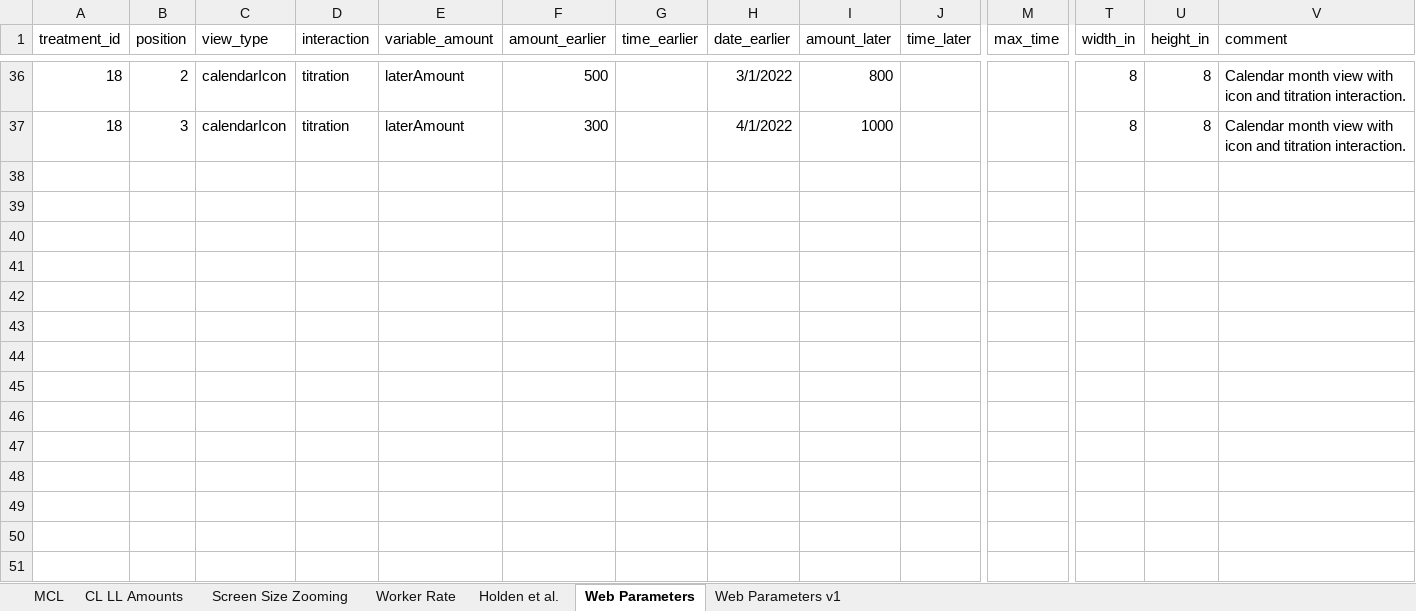
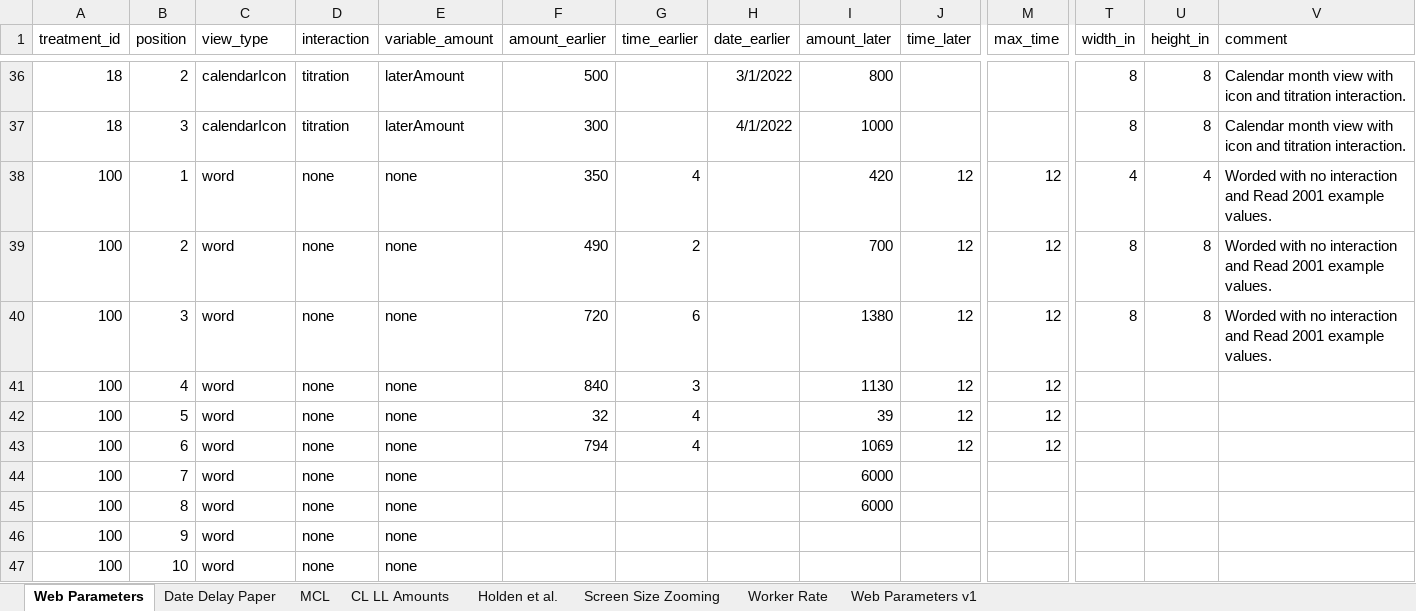
Before and after one commit to The-Discounters/vizsurvey, an Excel workbook: doc/MCL questions.xlsx, sheet Web Parameters, drawn as a sheet; only a part is shown, gaps mark what is left out; values as stored, in another font and other column widths than the file's, no borders; rows hold the shown columns only; the diff names each change by its address in the sheet, - before the commit and + after, or states it on an @@ line.

```diff
--- a/doc/MCL questions.xlsx (sheet Web Parameters)
+++ b/doc/MCL questions.xlsx (sheet Web Parameters)
+sheet tab: Date Delay Paper
@@ sheet tab order changed: Web Parameters | Date Delay Paper | MCL | CL LL Amounts | Holden et al. | Screen Size Zooming | Worker Rate | Web Parameters v1 @@
+row 38: 100 | 1 | word | none | none | 350 | 4 |  | 420 | 12 | 12 | 4 | 4 | Worded with no interaction and Read 2001 example values.
+row 39: 100 | 2 | word | none | none | 490 | 2 |  | 700 | 12 | 12 | 8 | 8 | Worded with no interaction and Read 2001 example values.
+row 40: 100 | 3 | word | none | none | 720 | 6 |  | 1380 | 12 | 12 | 8 | 8 | Worded with no interaction and Read 2001 example values.
+row 41: 100 | 4 | word | none | none | 840 | 3 |  | 1130 | 12 | 12
+row 42: 100 | 5 | word | none | none | 32 | 4 |  | 39 | 12 | 12
+row 43: 100 | 6 | word | none | none | 794 | 4 |  | 1069 | 12 | 12
+row 44: 100 | 7 | word | none | none |  |  |  | 6000
+row 45: 100 | 8 | word | none | none |  |  |  | 6000
+row 46: 100 | 9 | word | none | none
+row 47: 100 | 10 | word | none | none
```
Also changed, not shown: 3 other files.
